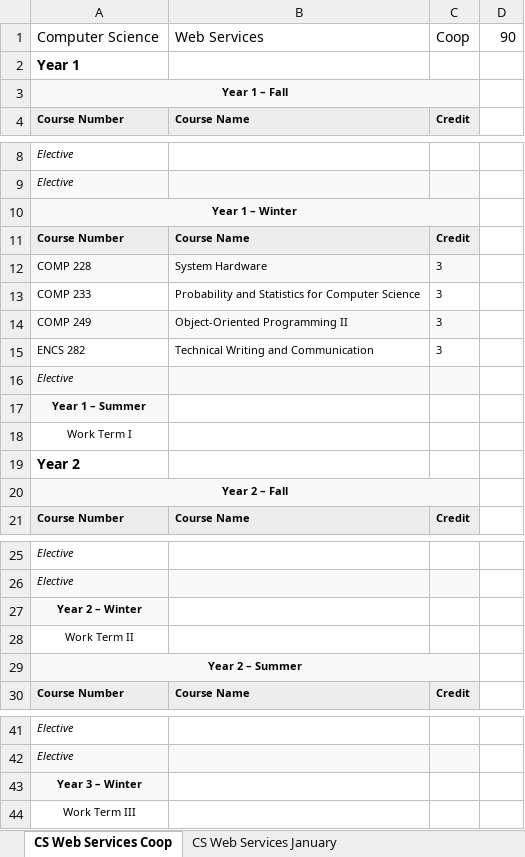
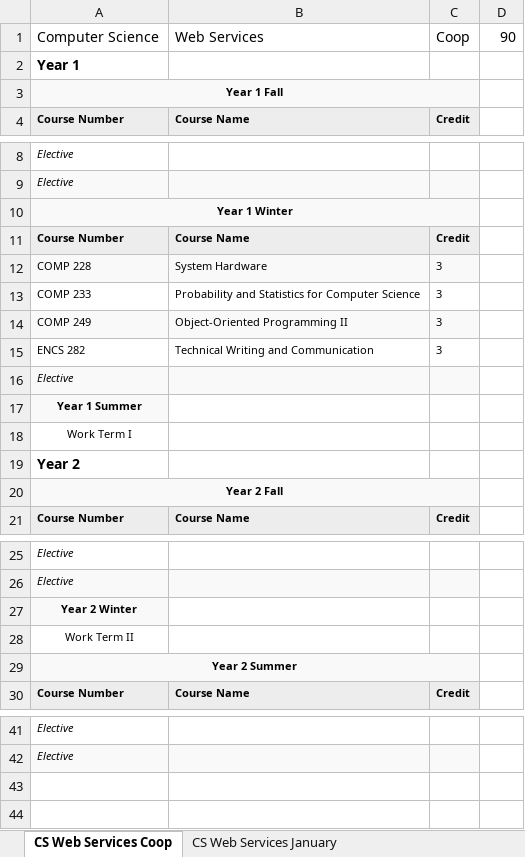
Before and after one commit to Schedulator/Schedulator, an Excel workbook: Schedulator/Programs.xlsx, sheet CS Web Services Coop, drawn as a sheet; only a part is shown, gaps mark what is left out; values as stored, in another font and other column widths than the file's, no borders; the diff covers the shown part only; the diff names each change by its address in the sheet, - before the commit and + after, or states it on an @@ line.

```diff
--- a/Schedulator/Programs.xlsx (sheet CS Web Services Coop)
+++ b/Schedulator/Programs.xlsx (sheet CS Web Services Coop)
-A3: Year 1 – Fall
+A3: Year 1 Fall
-A10: Year 1 – Winter
+A10: Year 1 Winter
-A17: Year 1 – Summer
+A17: Year 1 Summer
-A20: Year 2 – Fall
+A20: Year 2 Fall
-A27: Year 2 – Winter
+A27: Year 2 Winter
-A29: Year 2 – Summer
+A29: Year 2 Summer
-row 43: Year 3 – Winter
-row 44: Work Term III
```
Also changed, not shown: 1 edited cell elsewhere in this sheet, sheet Computer Games Coop, sheet CS Software System Coop, sheet General Program Coop, sheet Web Services & Applications Coo, sheet Real-time EAS Coop, sheet CS General Program Coop, 23 more sheets, 3 other files.
